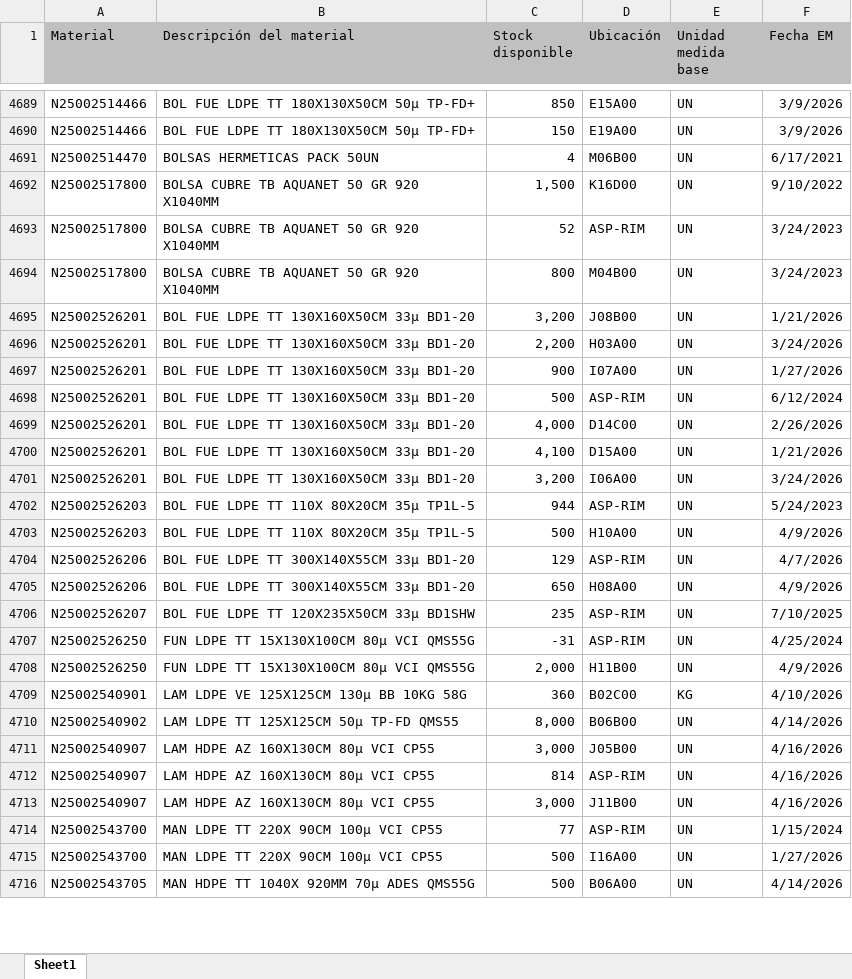
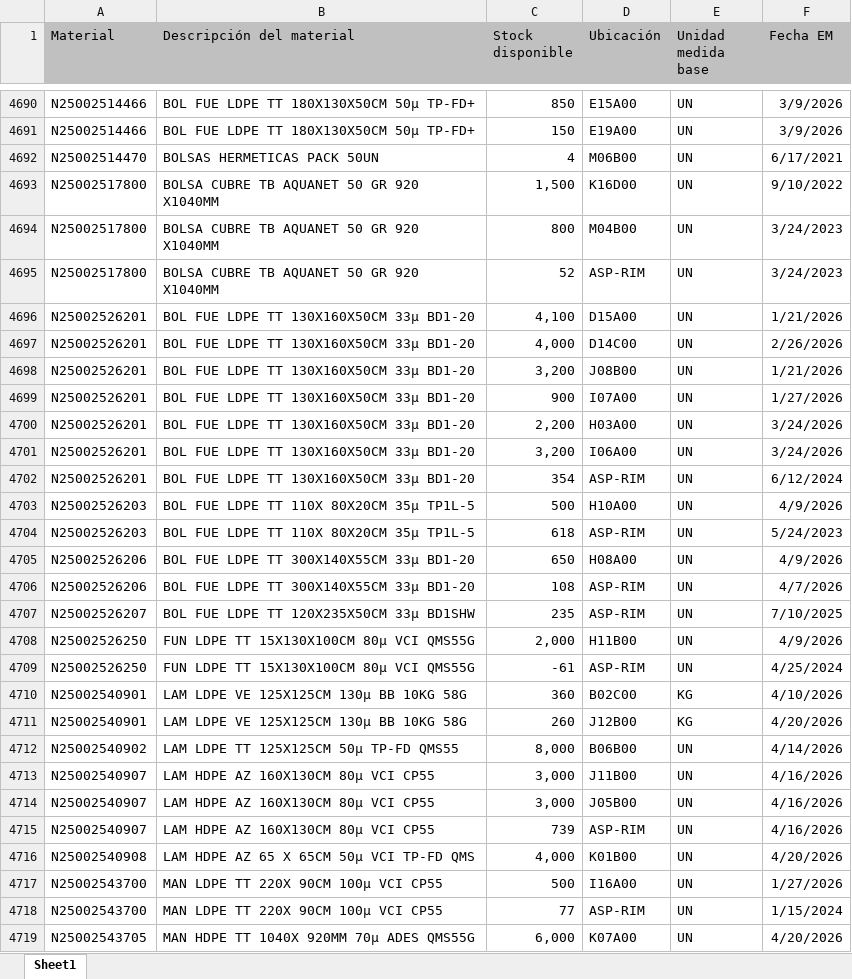
Before and after one commit to manmetrh/Consulta-saldos, an Excel workbook: DATA_LX02.xlsx, sheet Sheet1, drawn as a sheet; only a part is shown, gaps mark what is left out; the shorter side is filled out with more unchanged rows; values as stored, in another font and other column widths than the file's, no borders; removed rows and columns are numbered as before the commit, all else as after; the diff covers the shown part only; the diff names each change by its address in the sheet, - before the commit and + after, or states it on an @@ line.

```diff
--- a/DATA_LX02.xlsx (sheet Sheet1)
+++ b/DATA_LX02.xlsx (sheet Sheet1)
@@ row 4693 moved to row 4695: N25002517800 @@
@@ row 4700 moved to row 4696: N25002526201 @@
@@ row 4699 moved to row 4697: N25002526201 @@
-row 4696: N25002526201 | BOL FUE LDPE TT 130X160X50CM 33μ BD1-20 | 2,200 | H03A00 | UN | 3/24/2026
-C4700 (Stock disponible): 500
+C4700 (Stock disponible): 2,200
-D4700 (Ubicación): ASP-RIM
+D4700 (Ubicación): H03A00
-F4700 (Fecha EM): 6/12/2024
+F4700 (Fecha EM): 3/24/2026
-A4702 (Material): N25002526203
+A4702 (Material): N25002526201
-B4702 (Descripción del material): BOL FUE LDPE TT 110X 80X20CM 35μ TP1L-5
+B4702 (Descripción del material): BOL FUE LDPE TT 130X160X50CM 33μ BD1-20
-C4702 (Stock disponible): 944
+C4702 (Stock disponible): 354
-F4702 (Fecha EM): 5/24/2023
+F4702 (Fecha EM): 6/12/2024
-A4704 (Material): N25002526206
+A4704 (Material): N25002526203
-B4704 (Descripción del material): BOL FUE LDPE TT 300X140X55CM 33μ BD1-20
+B4704 (Descripción del material): BOL FUE LDPE TT 110X 80X20CM 35μ TP1L-5
-C4704 (Stock disponible): 129
+C4704 (Stock disponible): 618
-F4704 (Fecha EM): 4/7/2026
+F4704 (Fecha EM): 5/24/2023
+row 4706: N25002526206 | BOL FUE LDPE TT 300X140X55CM 33μ BD1-20 | 108 | ASP-RIM | UN | 4/7/2026
-row 4707: N25002526250 | FUN LDPE TT 15X130X100CM 80μ VCI QMS55G | -31 | ASP-RIM | UN | 4/25/2024
+row 4709: N25002526250 | FUN LDPE TT 15X130X100CM 80μ VCI QMS55G | -61 | ASP-RIM | UN | 4/25/2024
+row 4711: N25002540901 | LAM LDPE VE 125X125CM 130μ BB 10KG 58G | 260 | J12B00 | KG | 4/20/2026
-row 4712: N25002540907 | LAM HDPE AZ 160X130CM 80μ VCI CP55 | 814 | ASP-RIM | UN | 4/16/2026
@@ row 4711 moved to row 4714: N25002540907 @@
-A4715 (Material): N25002543700
+A4715 (Material): N25002540907
-B4715 (Descripción del material): MAN LDPE TT 220X 90CM 100μ VCI CP55
+B4715 (Descripción del material): LAM HDPE AZ 160X130CM 80μ VCI CP55
-C4715 (Stock disponible): 77
+C4715 (Stock disponible): 739
-F4715 (Fecha EM): 1/15/2024
+F4715 (Fecha EM): 4/16/2026
+row 4716: N25002540908 | LAM HDPE AZ 65 X 65CM 50μ VCI TP-FD QMS | 4,000 | K01B00 | UN | 4/20/2026
+row 4718: N25002543700 | MAN LDPE TT 220X 90CM 100μ VCI CP55 | 77 | ASP-RIM | UN | 1/15/2024
+row 4719: N25002543705 | MAN HDPE TT 1040X 920MM 70μ ADES QMS55G | 6,000 | K07A00 | UN | 4/20/2026
```
Also changed, not shown: 89 added rows, 79 removed rows, 701 moved rows and 205 edited cells elsewhere in this sheet, 1 other file.
